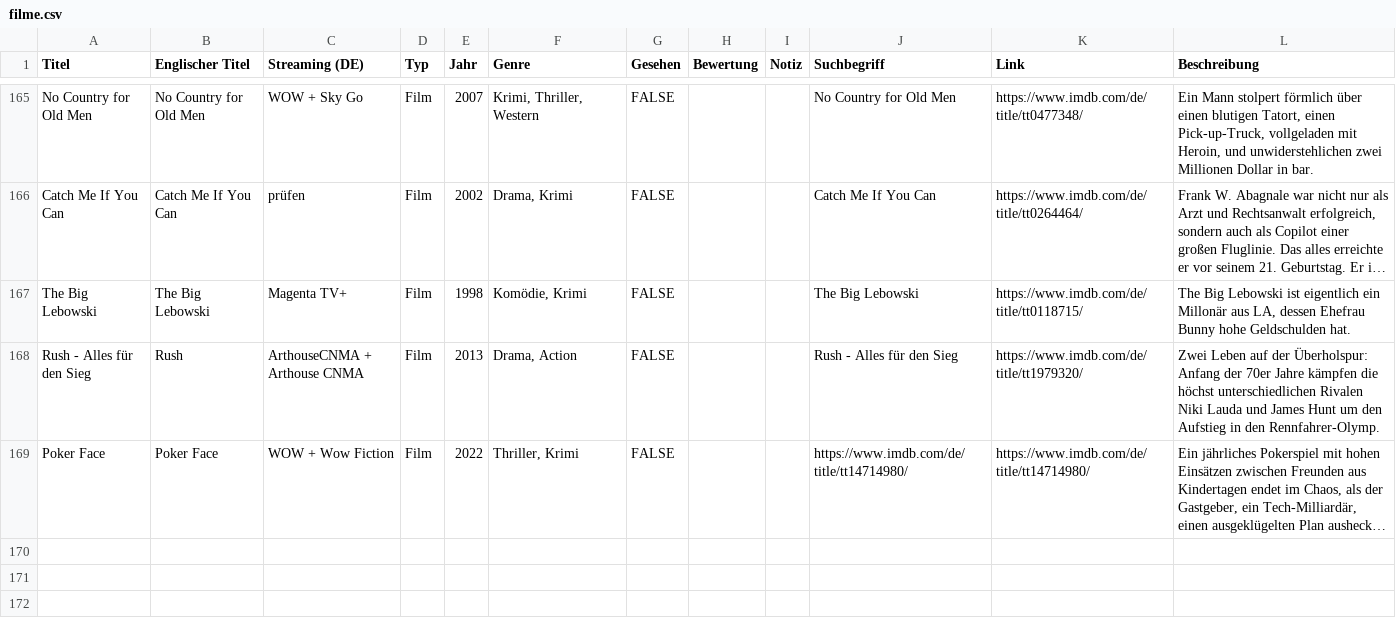
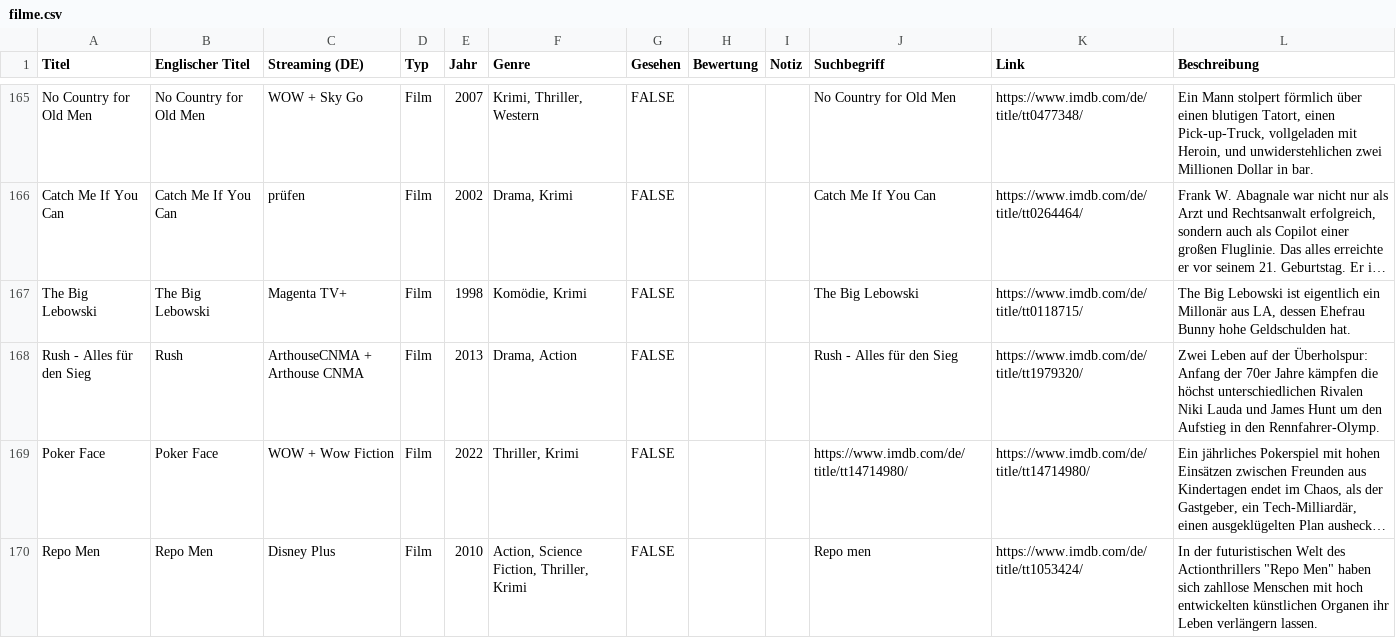
Before and after one commit to littlehandftw/watchlist, a CSV file: filme.csv, drawn as a sheet; only a part is shown, gaps mark what is left out; long unchanged cells end in …; the diff names each change by its address in the sheet, - before the commit and + after, or states it on an @@ line.

Commit message:
Hinzugefügt: Repo Men (2010)

```diff
--- a/filme.csv
+++ b/filme.csv
+row 170: Repo Men | Repo Men | Disney Plus | Film | 2010 | Action, Science Fiction, Thriller, Krimi | FALSE |  |  | Repo men | https://www.imdb.com/de/title/tt1053424/ | In der futuristischen Welt des Actionthrillers "Repo Men" haben sich zahllose Menschen mit hoch entwickelten künstlichen Organen ihr Leben verlängern lassen.
```
